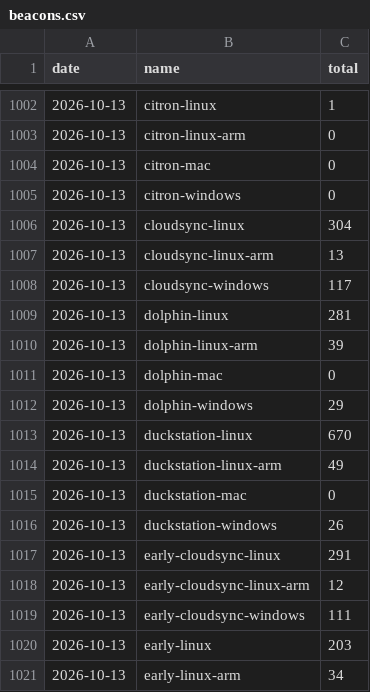
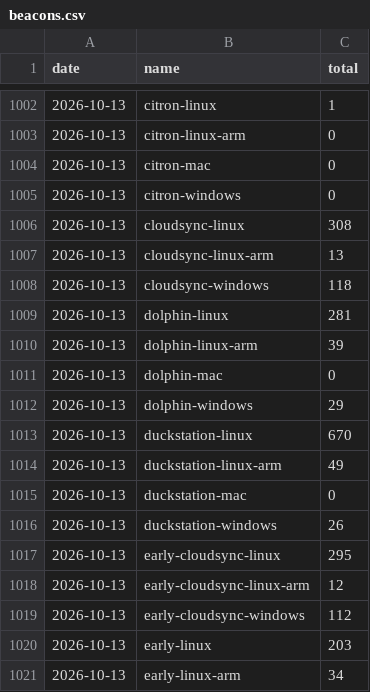
Before and after one commit to EmuDeck/stats, a CSV file: data/beacons.csv, drawn as a sheet; only a part is shown, gaps mark what is left out.

```diff
--- a/data/beacons.csv
+++ b/data/beacons.csv
@@ -1005,5 +1005,5 @@ date,name,total
 2026-10-13,citron-windows,0
-2026-10-13,cloudsync-linux,304
+2026-10-13,cloudsync-linux,308
 2026-10-13,cloudsync-linux-arm,13
-2026-10-13,cloudsync-windows,117
+2026-10-13,cloudsync-windows,118
 2026-10-13,dolphin-linux,281
@@ -1016,5 +1016,5 @@ date,name,total
 2026-10-13,duckstation-windows,26
-2026-10-13,early-cloudsync-linux,291
+2026-10-13,early-cloudsync-linux,295
 2026-10-13,early-cloudsync-linux-arm,12
-2026-10-13,early-cloudsync-windows,111
+2026-10-13,early-cloudsync-windows,112
 2026-10-13,early-linux,203
```
Also changed, not shown: data/releases.csv, 1 other file.
